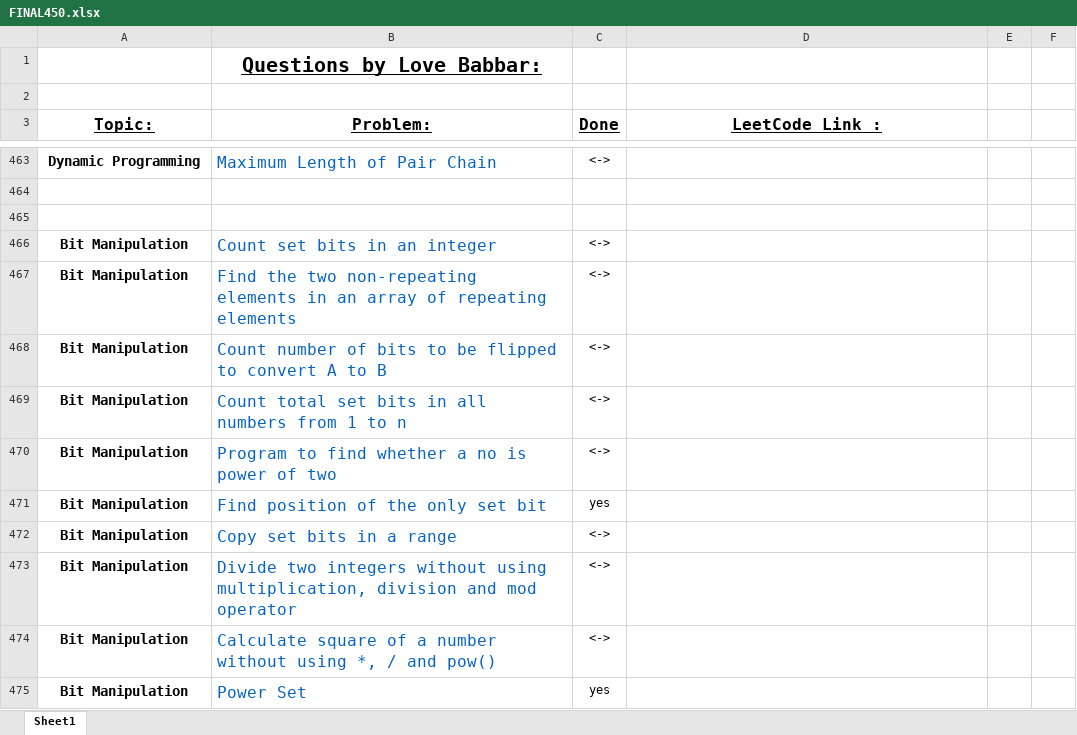
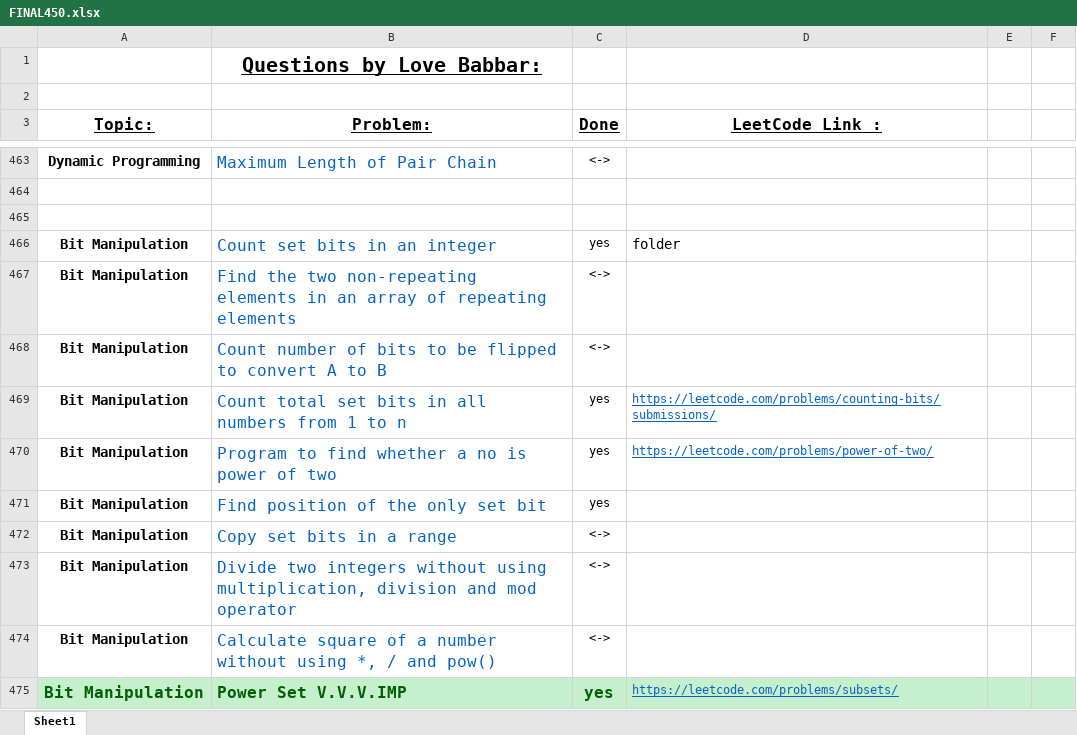
Before and after one commit to ancorp134/DSA, an Excel workbook: 450-QuestionSeries/FINAL450.xlsx, sheet Sheet1, drawn as a sheet; only a part is shown, gaps mark what is left out; values as stored, in another font and other column widths than the file's, no borders; the diff names each change by its address in the sheet, - before the commit and + after, or states it on an @@ line.

Commit message:
subsets and fastExponentiation

```diff
--- a/450-QuestionSeries/FINAL450.xlsx (sheet Sheet1)
+++ b/450-QuestionSeries/FINAL450.xlsx (sheet Sheet1)
-C466 (Done): <->
+C466 (Done): yes
-D466 (LeetCode Link :): (empty)
+D466 (LeetCode Link :): folder
-C469:C470 (Done): <->
+C469:C470 (Done): yes
-D469 (LeetCode Link :): (empty)
+D469 (LeetCode Link :): https://leetcode.com/problems/counting-bits/submissions/
-D470 (LeetCode Link :): (empty)
+D470 (LeetCode Link :): https://leetcode.com/problems/power-of-two/
-A475:F475 fill: none
+A475:F475 fill: #C6EFCE
-A475 text colour: black
+A475 text colour: #006100, text size: larger
-B475 (Problem:): Power Set
+B475 (Problem:): Power Set V.V.V.IMP
-B475:C475 bold: off
+B475:C475 bold: on
-B475 text colour: #0563C1
+B475 text colour: #006100
-C475 text colour: black
+C475 text colour: #006100, text size: larger
-D475 (LeetCode Link :): (empty)
+D475 (LeetCode Link :): https://leetcode.com/problems/subsets/
```
Also changed, not shown: 3 other files.
